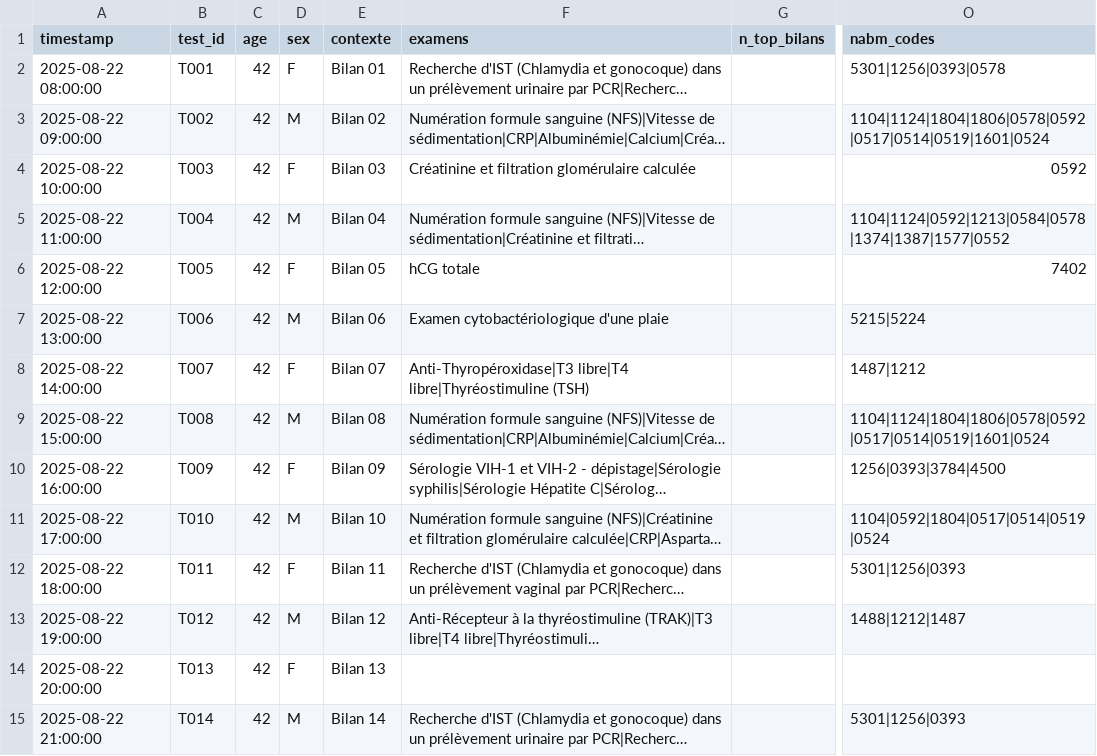
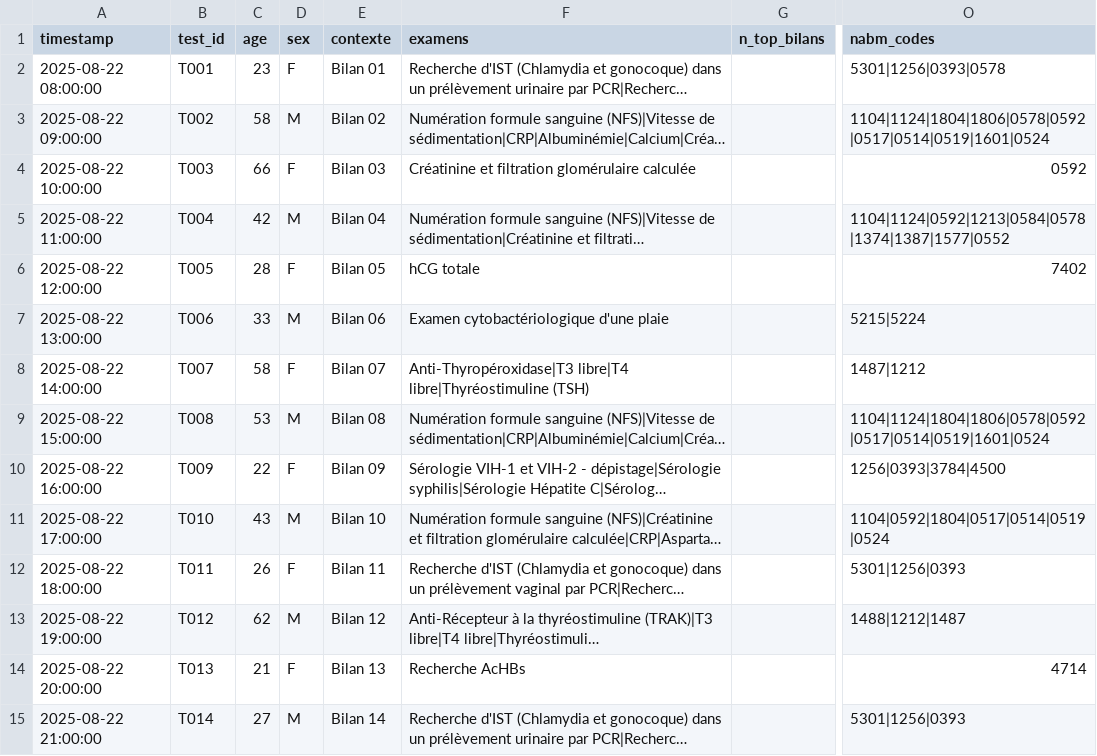
Before and after one commit to BIOrecos/data, a CSV file: results_biorecos.csv, drawn as a sheet; only a part is shown, gaps mark what is left out; long unchanged cells end in …; the diff covers the shown part only; the diff names each change by its address in the sheet, - before the commit and + after, or states it on an @@ line.

Commit message:
Update results_biorecos.csv

```diff
--- a/results_biorecos.csv
+++ b/results_biorecos.csv
-C2 (age): 42
+C2 (age): 23
-C3 (age): 42
+C3 (age): 58
-C4 (age): 42
+C4 (age): 66
-C6 (age): 42
+C6 (age): 28
-C7 (age): 42
+C7 (age): 33
-C8 (age): 42
+C8 (age): 58
-C9 (age): 42
+C9 (age): 53
-C10 (age): 42
+C10 (age): 22
-C11 (age): 42
+C11 (age): 43
-C12 (age): 42
+C12 (age): 26
-C13 (age): 42
+C13 (age): 62
-C14 (age): 42
+C14 (age): 21
-F14 (examens): (empty)
+F14 (examens): Recherche AcHBs
-O14 (nabm_codes): (empty)
+O14 (nabm_codes): 4714
-C15 (age): 42
+C15 (age): 27
```
Also changed, not shown: 12 edited cells elsewhere in this file.
